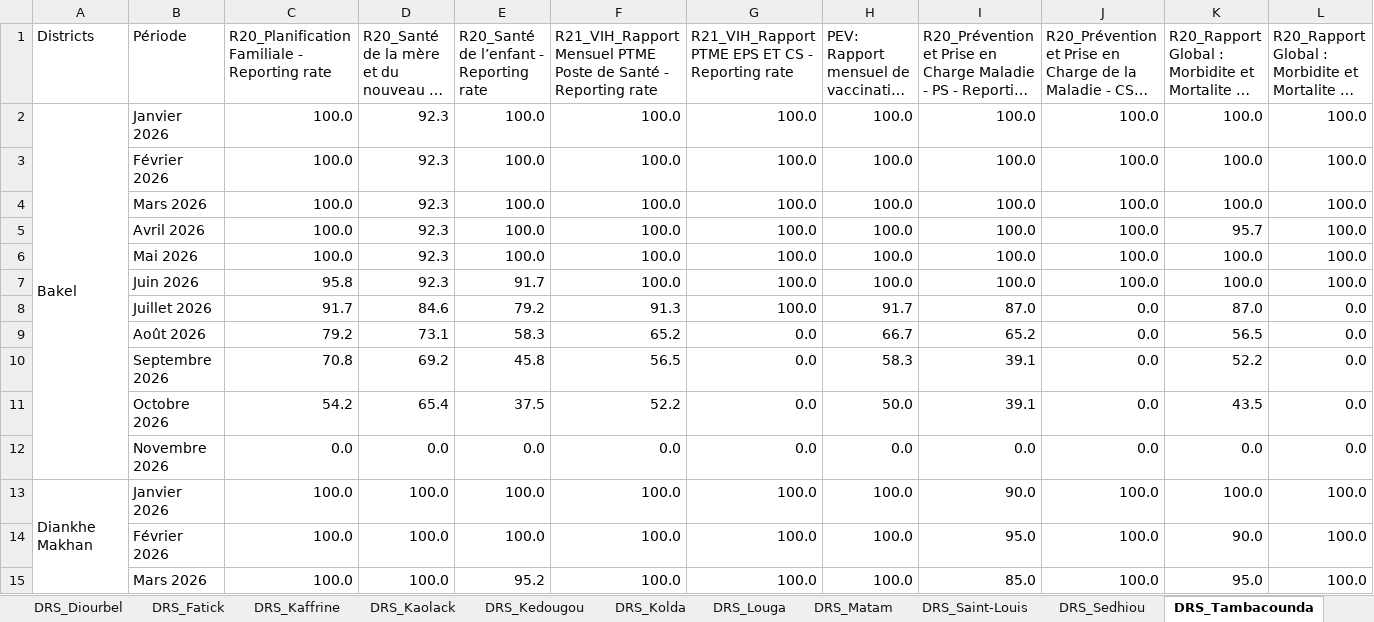
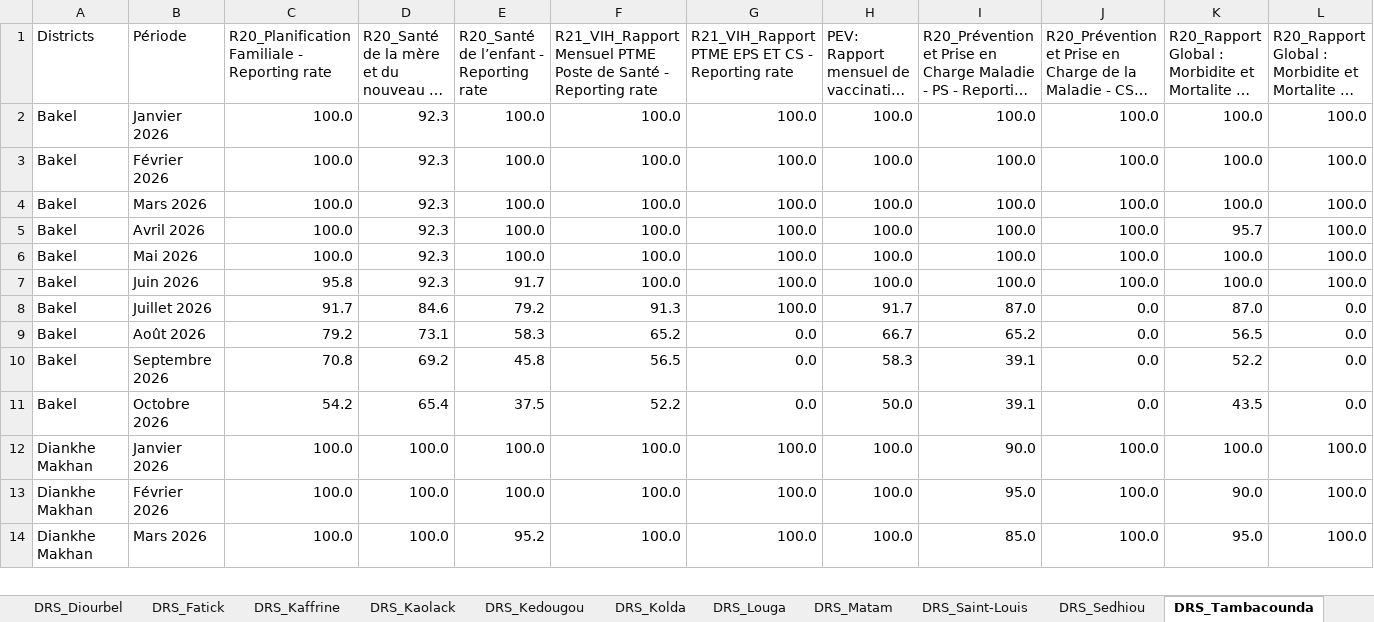
Before and after one commit to frandrone07-cmyk/Extraction_hebdo, an Excel workbook: data/exports/Situation_completude_par_region_15_11_2026.xlsx, sheet DRS_Tambacounda, drawn as a sheet; only a part is shown; long unchanged cells end in …; values as stored, in another font and other column widths than the file's, no cell formats; removed rows and columns are numbered as before the commit, all else as after; rows hold the shown columns only; the diff covers the shown part only; the diff names each change by its address in the sheet, - before the commit and + after, or states it on an @@ line.

```diff
--- a/data/exports/Situation_completude_par_region_15_11_2026.xlsx (sheet DRS_Tambacounda)
+++ b/data/exports/Situation_completude_par_region_15_11_2026.xlsx (sheet DRS_Tambacounda)
-A2:A12 merged
-A3:A11 (Districts): (empty)
+A3:A11 (Districts): Bakel
-row 12:  | Novembre 2026 | 0.0 | 0.0 | 0.0 | 0.0 | 0.0 | 0.0 | 0.0 | 0.0 | 0.0 | 0.0
-A13:A23 merged
-A13:A14 (Districts): (empty)
+A13:A14 (Districts): Diankhe Makhan
```
Also changed, not shown: 6 removed rows, 52 edited cells and merged cells elsewhere in this sheet, sheet DRS_Dakar, sheet DRS_Thies, sheet DRS_Fatick, sheet DRS_Louga, sheet DRS_Saint-Louis, sheet DRS_Ziguinchor, 7 more sheets, cell formats, 6 other files.
